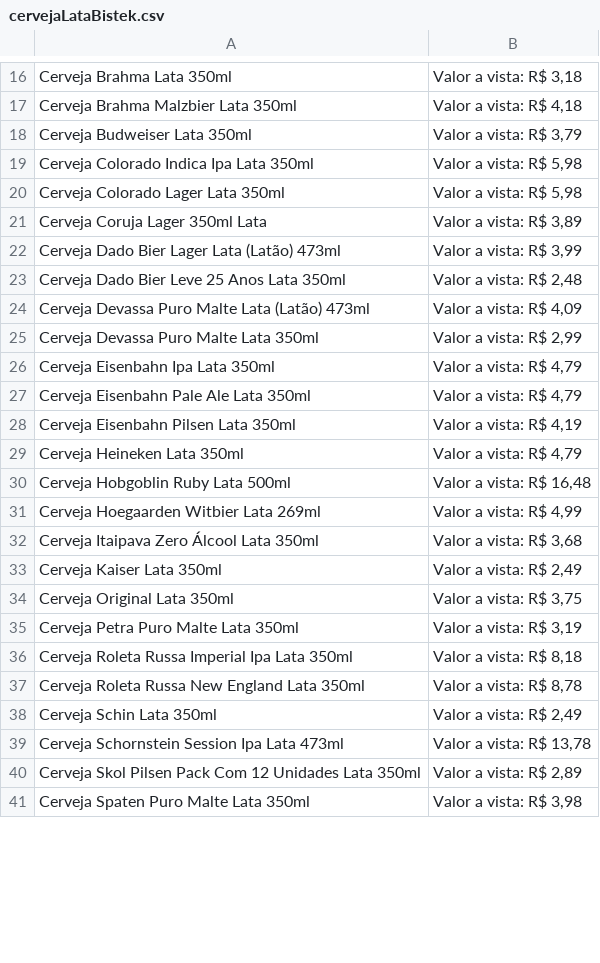
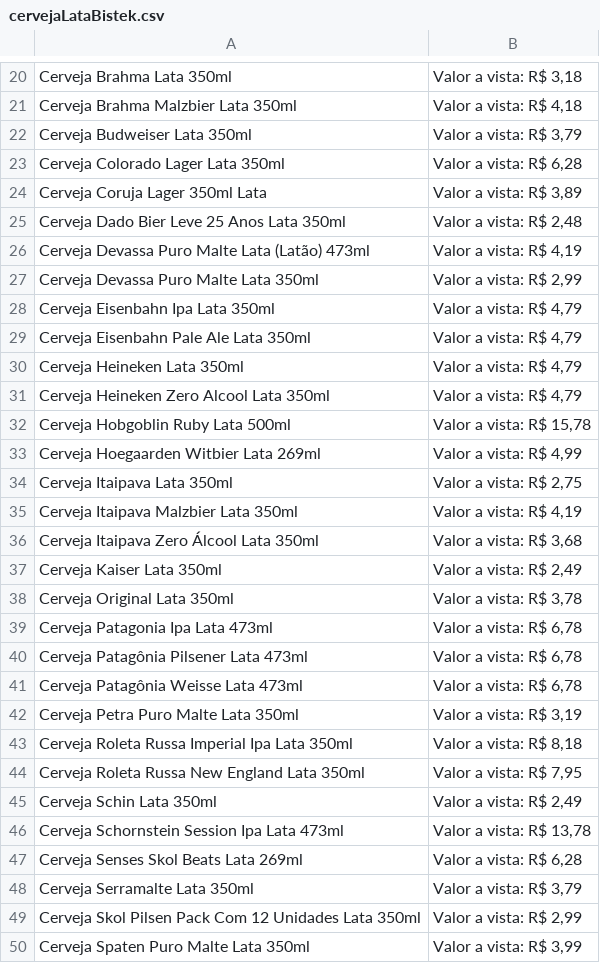
Before and after one commit to JonasDominguini/precoBaixos, a CSV file: bistek/cerveja/cervejaLataBistek.csv, drawn as a sheet; only a part is shown, gaps mark what is left out; the diff covers the shown part only.

```diff
--- a/bistek/cerveja/cervejaLataBistek.csv
+++ b/bistek/cerveja/cervejaLataBistek.csv
@@ -18,8 +22,6 @@ Cerveja Brahma Malzbier Lata 350ml,"  Valor a vista:  R$ 4,18"
 Cerveja Budweiser Lata 350ml,"  Valor a vista:  R$ 3,79"
-Cerveja Colorado Indica Ipa Lata 350ml,"  Valor a vista:  R$ 5,98"
-Cerveja Colorado Lager Lata 350ml,"  Valor a vista:  R$ 5,98"
+Cerveja Colorado Lager Lata 350ml,"  Valor a vista:  R$ 6,28"
 Cerveja Coruja Lager 350ml Lata,"  Valor a vista:  R$ 3,89"
-Cerveja Dado Bier Lager Lata (Latão) 473ml,"  Valor a vista:  R$ 3,99"
 Cerveja Dado Bier Leve 25 Anos Lata 350ml,"  Valor a vista:  R$ 2,48"
-Cerveja Devassa Puro Malte Lata (Latão) 473ml,"  Valor a vista:  R$ 4,09"
+Cerveja Devassa Puro Malte Lata (Latão) 473ml,"  Valor a vista:  R$ 4,19"
 Cerveja Devassa Puro Malte Lata 350ml,"  Valor a vista:  R$ 2,99"
@@ -27,15 +29,22 @@ Cerveja Eisenbahn Ipa Lata 350ml,"  Valor a vista:  R$ 4,79"
 Cerveja Eisenbahn Pale Ale Lata 350ml,"  Valor a vista:  R$ 4,79"
-Cerveja Eisenbahn Pilsen Lata 350ml,"  Valor a vista:  R$ 4,19"
 Cerveja Heineken Lata 350ml,"  Valor a vista:  R$ 4,79"
-Cerveja Hobgoblin Ruby Lata 500ml,"  Valor a vista:  R$ 16,48"
+Cerveja Heineken Zero Alcool Lata 350ml,"  Valor a vista:  R$ 4,79"
+Cerveja Hobgoblin Ruby Lata 500ml,"  Valor a vista:  R$ 15,78"
 Cerveja Hoegaarden Witbier Lata 269ml,"  Valor a vista:  R$ 4,99"
+Cerveja Itaipava Lata 350ml,"  Valor a vista:  R$ 2,75"
+Cerveja Itaipava Malzbier Lata 350ml,"  Valor a vista:  R$ 4,19"
 Cerveja Itaipava Zero Álcool Lata 350ml,"  Valor a vista:  R$ 3,68"
 Cerveja Kaiser Lata 350ml,"  Valor a vista:  R$ 2,49"
-Cerveja Original Lata 350ml,"  Valor a vista:  R$ 3,75"
+Cerveja Original Lata 350ml,"  Valor a vista:  R$ 3,78"
+Cerveja Patagonia Ipa Lata 473ml,"  Valor a vista:  R$ 6,78"
+Cerveja Patagônia Pilsener Lata 473ml,"  Valor a vista:  R$ 6,78"
+Cerveja Patagônia Weisse Lata 473ml,"  Valor a vista:  R$ 6,78"
 Cerveja Petra Puro Malte Lata 350ml,"  Valor a vista:  R$ 3,19"
 Cerveja Roleta Russa Imperial Ipa Lata 350ml,"  Valor a vista:  R$ 8,18"
-Cerveja Roleta Russa New England Lata 350ml,"  Valor a vista:  R$ 8,78"
+Cerveja Roleta Russa New England Lata 350ml,"  Valor a vista:  R$ 7,95"
 Cerveja Schin Lata 350ml,"  Valor a vista:  R$ 2,49"
 Cerveja Schornstein Session Ipa Lata 473ml,"  Valor a vista:  R$ 13,78"
-Cerveja Skol Pilsen Pack Com 12 Unidades Lata 350ml,"  Valor a vista:  R$ 2,89"
-Cerveja Spaten Puro Malte Lata 350ml,"  Valor a vista:  R$ 3,98"
+Cerveja Senses Skol Beats Lata 269ml,"  Valor a vista:  R$ 6,28"
+Cerveja Serramalte Lata 350ml,"  Valor a vista:  R$ 3,79"
+Cerveja Skol Pilsen Pack Com 12 Unidades Lata 350ml,"  Valor a vista:  R$ 2,99"
+Cerveja Spaten Puro Malte Lata 350ml,"  Valor a vista:  R$ 3,99"
```
Also changed, not shown: 6 added rows, 2 removed rows and 6 edited cells elsewhere in this file, althoff/energetico/energeticoLataAlthoff.csv, angeloni/cerveja/cervejaLataAngeloni.csv, 9 other files.
